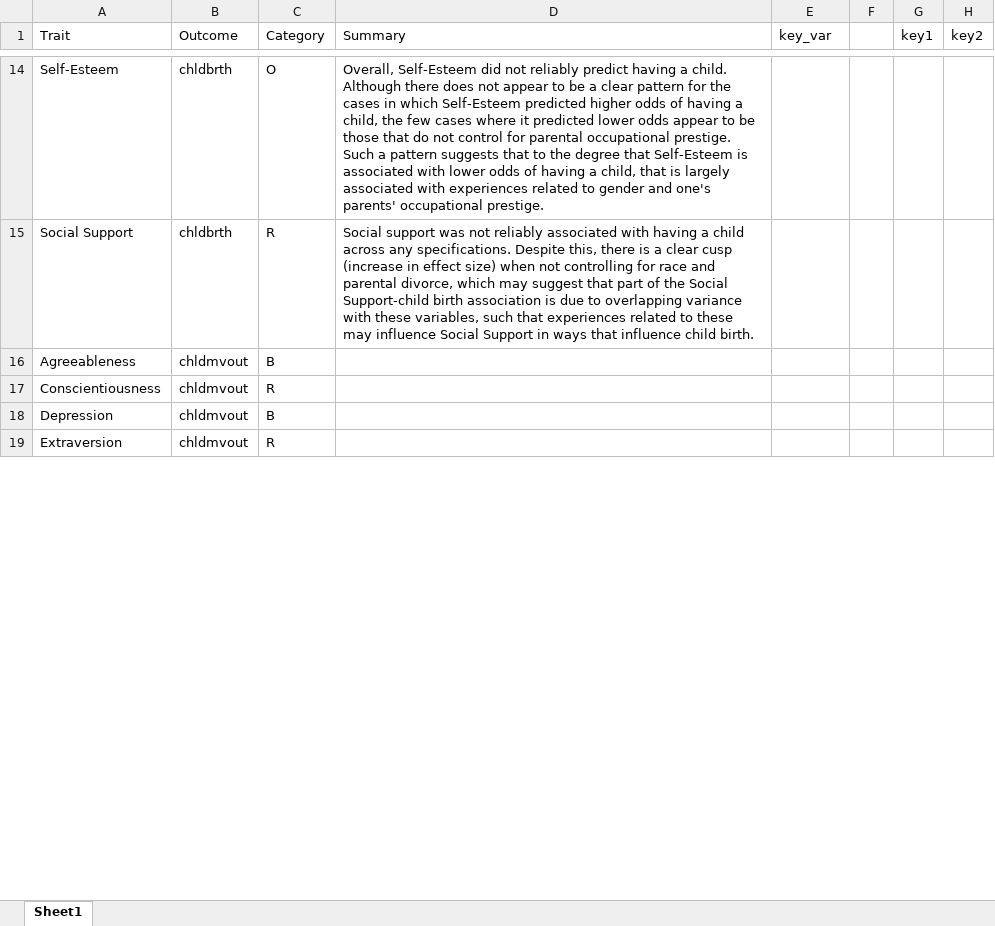
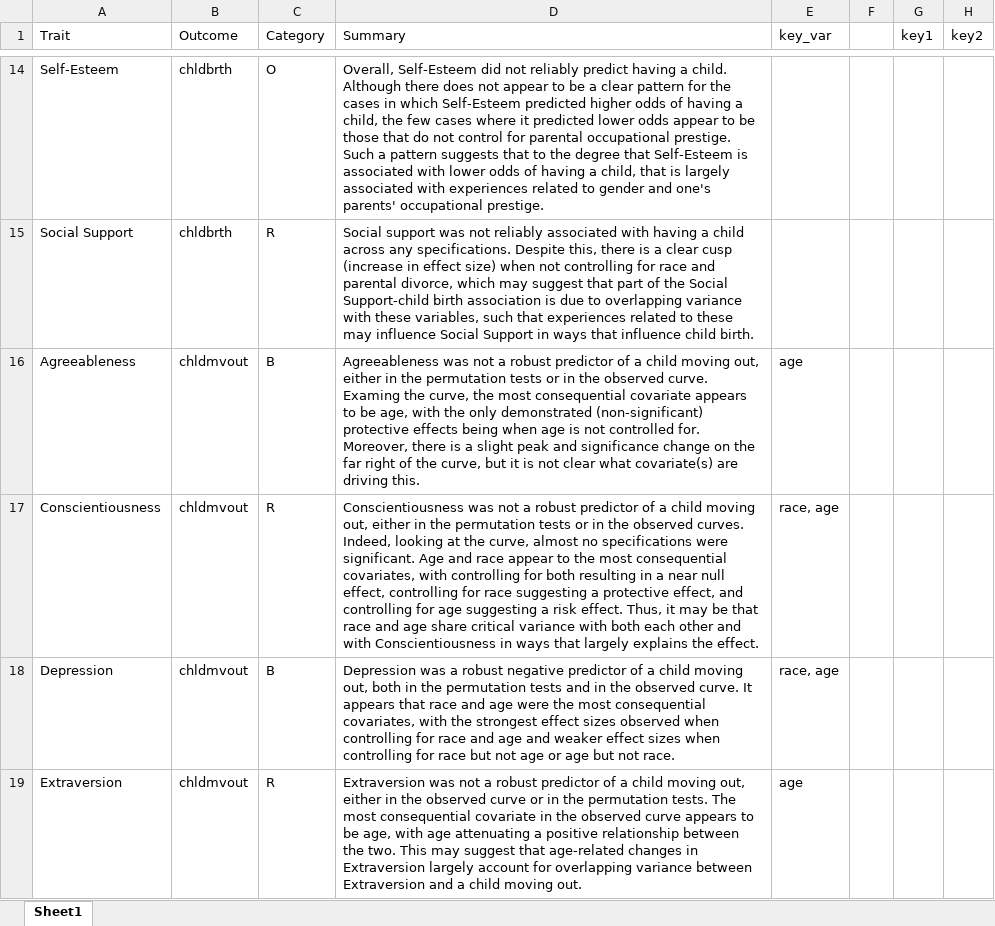
Before and after one commit to emoriebeck/selection, an Excel workbook: results/sca/SCA_summary.xlsx, sheet Sheet1, drawn as a sheet; only a part is shown, gaps mark what is left out; values as stored, in another font and other column widths than the file's, no cell formats; the diff covers the shown part only; the diff names each change by its address in the sheet, - before the commit and + after, or states it on an @@ line.

Commit message:
Update SCA_summary.xlsx

```diff
--- a/results/sca/SCA_summary.xlsx (sheet Sheet1)
+++ b/results/sca/SCA_summary.xlsx (sheet Sheet1)
-D16 (Summary): (empty)
+D16 (Summary): Agreeableness was not a robust predictor of a child moving out, either in the permutation tests or in the observed curve. Examing the curve, the most consequential covariate appears to be age, with the only demonstrated (non-significant) protective effects being when age is not controlled for. Moreover, there is a slight peak and significance change on the far right of the curve, but it is not clear what covariate(s) are driving this.
-E16 (key_var): (empty)
+E16 (key_var): age
-D17 (Summary): (empty)
+D17 (Summary): Conscientiousness was not a robust predictor of a child moving out, either in the permutation tests or in the observed curves. Indeed, looking at the curve, almost no specifications were significant. Age and race appear to the most consequential covariates, with controlling for both resulting in a near null effect, controlling for race suggesting a protective effect, and controlling for age suggesting a risk effect. Thus, it may be that race and age share critical variance with both each other and with Conscientiousness in ways that largely explains the effect.
-E17:E18 (key_var): (empty)
+E17:E18 (key_var): race, age
-D18 (Summary): (empty)
+D18 (Summary): Depression was a robust negative predictor of a child moving out, both in the permutation tests and in the observed curve. It appears that race and age were the most consequential covariates, with the strongest effect sizes observed when controlling for race and age and weaker effect sizes when controlling for race but not age or age but not race.
-D19 (Summary): (empty)
+D19 (Summary): Extraversion was not a robust predictor of a child moving out, either in the observed curve or in the permutation tests. The most consequential covariate in the observed curve appears to be age, with age attenuating a positive relationship between the two. This may suggest that age-related changes in Extraversion largely account for overlapping variance between Extraversion and a child moving out.
-E19 (key_var): (empty)
+E19 (key_var): age
```
Also changed, not shown: 117 edited cells elsewhere in this sheet, cell formats.
